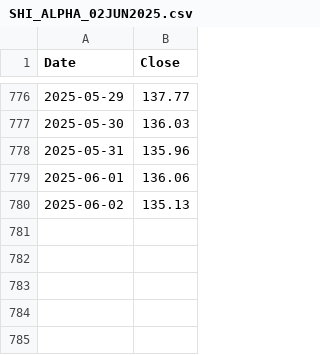
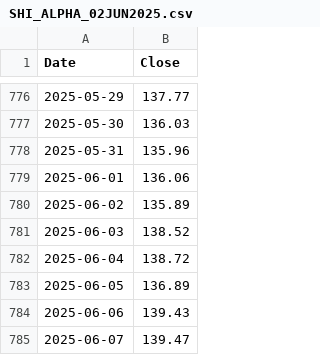
Before and after one commit to ChristophSchantl/weighted-index, a CSV file: SHI_ALPHA_02JUN2025.csv, drawn as a sheet; only a part is shown, gaps mark what is left out.

Commit message:
Update SHI_ALPHA_02JUN2025.csv

```diff
--- a/SHI_ALPHA_02JUN2025.csv
+++ b/SHI_ALPHA_02JUN2025.csv
@@ -779,2 +779,7 @@ Date,Close
 2025-06-01,136.06
-2025-06-02,135.13
+2025-06-02,135.89
+2025-06-03,138.52
+2025-06-04,138.72
+2025-06-05,136.89
+2025-06-06,139.43
+2025-06-07,139.47
```
